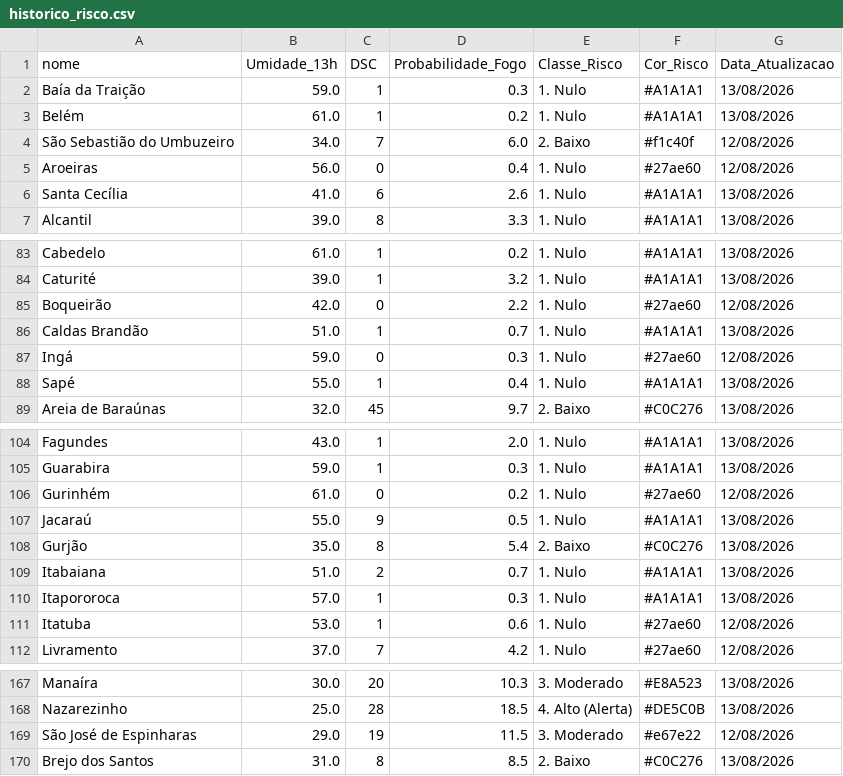
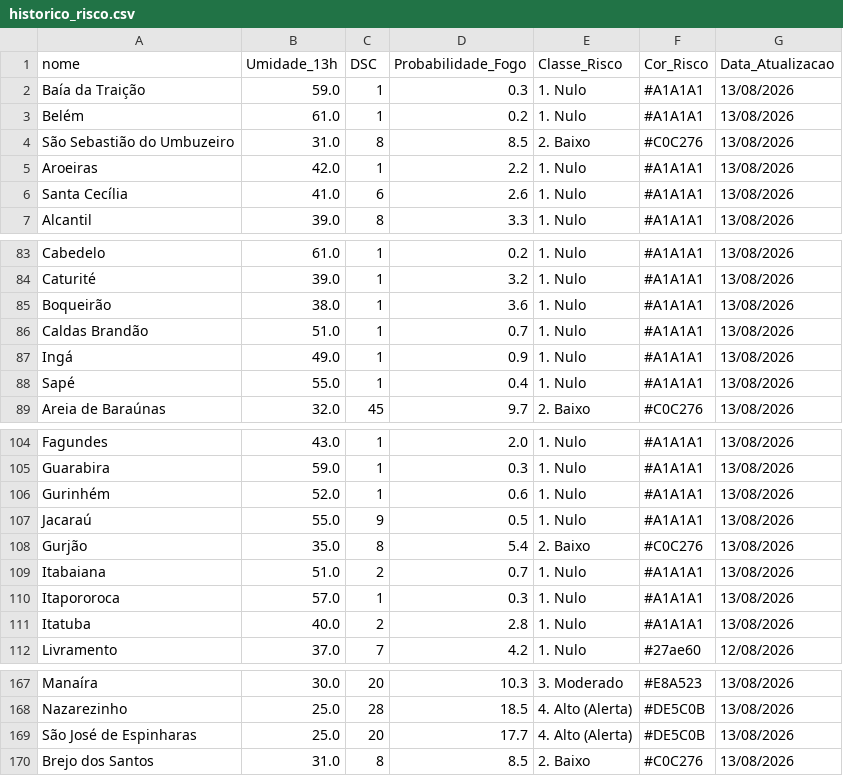
Before and after one commit to renato-f-bandeira/fmb, a CSV file: historico_risco.csv, drawn as a sheet; only a part is shown, gaps mark what is left out; the diff covers the shown part only.

```diff
--- a/historico_risco.csv
+++ b/historico_risco.csv
@@ -3,4 +3,4 @@ Baía da Traição,59.0,1,0.3,1. Nulo,#A1A1A1,13/08/2026
 Belém,61.0,1,0.2,1. Nulo,#A1A1A1,13/08/2026
-São Sebastião do Umbuzeiro,34.0,7,6.0,2. Baixo,#f1c40f,12/08/2026
-Aroeiras,56.0,0,0.4,1. Nulo,#27ae60,12/08/2026
+São Sebastião do Umbuzeiro,31.0,8,8.5,2. Baixo,#C0C276,13/08/2026
+Aroeiras,42.0,1,2.2,1. Nulo,#A1A1A1,13/08/2026
 Santa Cecília,41.0,6,2.6,1. Nulo,#A1A1A1,13/08/2026
@@ -84,5 +84,5 @@ Cabedelo,61.0,1,0.2,1. Nulo,#A1A1A1,13/08/2026
 Caturité,39.0,1,3.2,1. Nulo,#A1A1A1,13/08/2026
-Boqueirão,42.0,0,2.2,1. Nulo,#27ae60,12/08/2026
+Boqueirão,38.0,1,3.6,1. Nulo,#A1A1A1,13/08/2026
 Caldas Brandão,51.0,1,0.7,1. Nulo,#A1A1A1,13/08/2026
-Ingá,59.0,0,0.3,1. Nulo,#27ae60,12/08/2026
+Ingá,49.0,1,0.9,1. Nulo,#A1A1A1,13/08/2026
 Sapé,55.0,1,0.4,1. Nulo,#A1A1A1,13/08/2026
@@ -105,3 +105,3 @@ Fagundes,43.0,1,2.0,1. Nulo,#A1A1A1,13/08/2026
 Guarabira,59.0,1,0.3,1. Nulo,#A1A1A1,13/08/2026
-Gurinhém,61.0,0,0.2,1. Nulo,#27ae60,12/08/2026
+Gurinhém,52.0,1,0.6,1. Nulo,#A1A1A1,13/08/2026
 Jacaraú,55.0,9,0.5,1. Nulo,#A1A1A1,13/08/2026
@@ -110,3 +110,3 @@ Itabaiana,51.0,2,0.7,1. Nulo,#A1A1A1,13/08/2026
 Itapororoca,57.0,1,0.3,1. Nulo,#A1A1A1,13/08/2026
-Itatuba,53.0,1,0.6,1. Nulo,#27ae60,12/08/2026
+Itatuba,40.0,2,2.8,1. Nulo,#A1A1A1,13/08/2026
 Livramento,37.0,7,4.2,1. Nulo,#27ae60,12/08/2026
@@ -168,3 +168,3 @@ Manaíra,30.0,20,10.3,3. Moderado,#E8A523,13/08/2026
 Nazarezinho,25.0,28,18.5,4. Alto (Alerta),#DE5C0B,13/08/2026
-São José de Espinharas,29.0,19,11.5,3. Moderado,#e67e22,12/08/2026
+São José de Espinharas,25.0,20,17.7,4. Alto (Alerta),#DE5C0B,13/08/2026
 Brejo dos Santos,31.0,8,8.5,2. Baixo,#C0C276,13/08/2026
```
Also changed, not shown: 93 edited cells elsewhere in this file, 1 other file.
